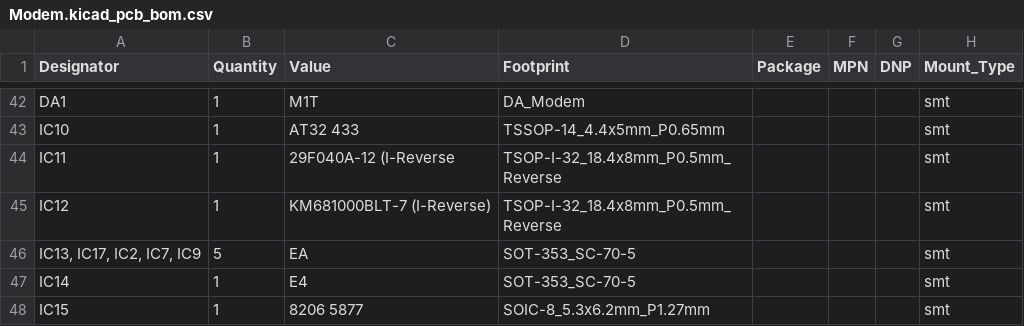
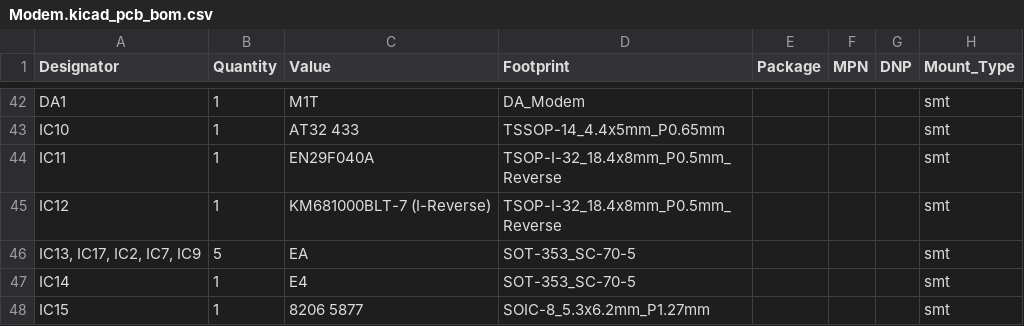
Before and after one commit to squaresausage/Open-Source-PC110, a CSV file: PCB/Modem/Fab/Modem.kicad_pcb_bom.csv, drawn as a sheet; only a part is shown, gaps mark what is left out.

```diff
--- a/PCB/Modem/Fab/Modem.kicad_pcb_bom.csv
+++ b/PCB/Modem/Fab/Modem.kicad_pcb_bom.csv
@@ -43,3 +43,3 @@ DA1,1,M1T,DA_Modem,,,,smt
 IC10,1,AT32 433,TSSOP-14_4.4x5mm_P0.65mm,,,,smt
-IC11,1,29F040A-12 (I-Reverse,TSOP-I-32_18.4x8mm_P0.5mm_Reverse,,,,smt
+IC11,1,EN29F040A,TSOP-I-32_18.4x8mm_P0.5mm_Reverse,,,,smt
 IC12,1,KM681000BLT-7 (I-Reverse),TSOP-I-32_18.4x8mm_P0.5mm_Reverse,,,,smt
```
Also changed, not shown: PCB/Modem/Fab/Modem.kicad_pcb_positions.csv, 2 other files.
